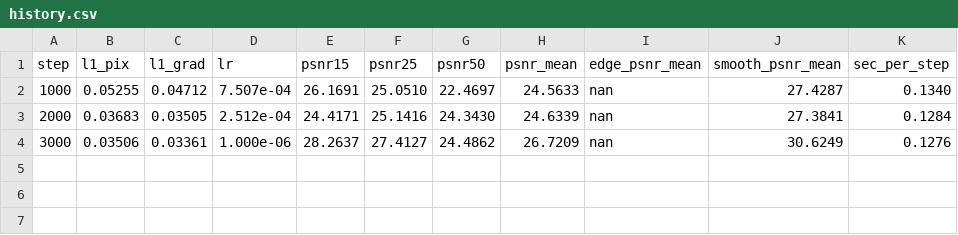
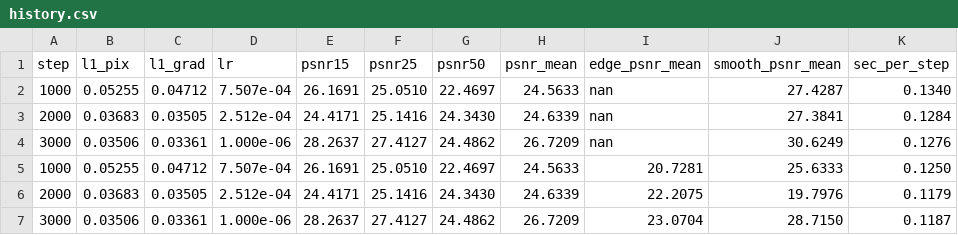
Before and after one commit to siddharthk7704/Image-Restoration-DIP-Project, a CSV file: runs/pilot_G1.0/history.csv, drawn as a sheet; the diff names each change by its address in the sheet, - before the commit and + after, or states it on an @@ line.

```diff
--- a/runs/pilot_G1.0/history.csv
+++ b/runs/pilot_G1.0/history.csv
+row 5: 1000 | 0.05255 | 0.04712 | 7.507e-04 | 26.1691 | 25.0510 | 22.4697 | 24.5633 | 20.7281 | 25.6333 | 0.1250
+row 6: 2000 | 0.03683 | 0.03505 | 2.512e-04 | 24.4171 | 25.1416 | 24.3430 | 24.6339 | 22.2075 | 19.7976 | 0.1179
+row 7: 3000 | 0.03506 | 0.03361 | 1.000e-06 | 28.2637 | 27.4127 | 24.4862 | 26.7209 | 23.0704 | 28.7150 | 0.1187
```
Also changed, not shown: runs/pilot_G0.1/history.csv, runs/pilot_G0.5/history.csv, 13 other files.
